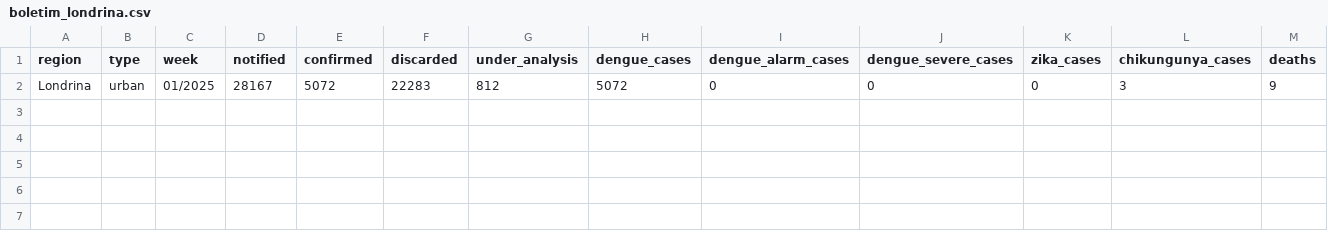
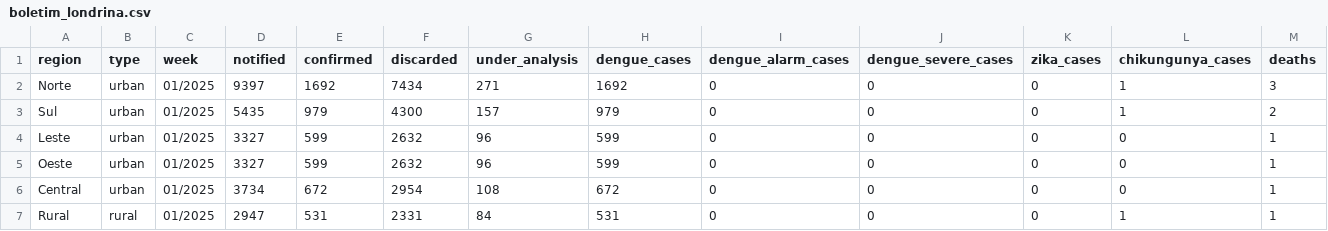
Before and after one commit to guilhermegouve4/sentinela-londrina, a CSV file: data/processed/boletim_londrina.csv, drawn as a sheet; removed rows and columns are numbered as before the commit, all else as after; the diff names each change by its address in the sheet, - before the commit and + after, or states it on an @@ line.

Commit message:
feat(parser): ia_scan.py processa 11 boletins 2025 via Gemini API
- Baixar boletins automaticamente do site da Prefeitura (baixar_boletins.py)
- Gemini extrai totais municipais de cada PDF
- Distribui por 6 regiões (Norte/Sul/Leste/Oeste/Central/Rural)
- 11 CSVs gerados em data/processed/ no formato do contrato

```diff
--- a/data/processed/boletim_londrina.csv
+++ b/data/processed/boletim_londrina.csv
-row 2: Londrina | urban | 01/2025 | 28167 | 5072 | 22283 | 812 | 5072 | 0 | 0 | 0 | 3 | 9
+row 2: Norte | urban | 01/2025 | 9397 | 1692 | 7434 | 271 | 1692 | 0 | 0 | 0 | 1 | 3
+row 3: Sul | urban | 01/2025 | 5435 | 979 | 4300 | 157 | 979 | 0 | 0 | 0 | 1 | 2
+row 4: Leste | urban | 01/2025 | 3327 | 599 | 2632 | 96 | 599 | 0 | 0 | 0 | 0 | 1
+row 5: Oeste | urban | 01/2025 | 3327 | 599 | 2632 | 96 | 599 | 0 | 0 | 0 | 0 | 1
+row 6: Central | urban | 01/2025 | 3734 | 672 | 2954 | 108 | 672 | 0 | 0 | 0 | 0 | 1
+row 7: Rural | rural | 01/2025 | 2947 | 531 | 2331 | 84 | 531 | 0 | 0 | 0 | 1 | 1
```
Also changed, not shown: 12 other files.
